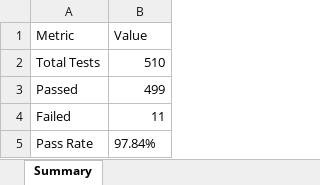
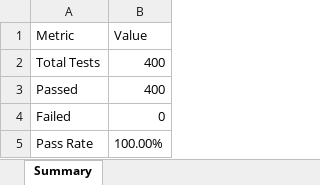
Before and after one commit to gowtham526/sentinelx-soc-platform, an Excel workbook: testcases/Execution_Summary.xlsx, sheet Summary, drawn as a sheet; values as stored, in another font and other column widths than the file's, no borders; the diff names each change by its address in the sheet, - before the commit and + after, or states it on an @@ line.

```diff
--- a/testcases/Execution_Summary.xlsx (sheet Summary)
+++ b/testcases/Execution_Summary.xlsx (sheet Summary)
-B2 (Value): 510
+B2 (Value): 400
-B3 (Value): 499
+B3 (Value): 400
-B4 (Value): 11
+B4 (Value): 0
-B5 (Value): 97.84%
+B5 (Value): 100.00%
```
Also changed, not shown: SentinelX_Final_Test_Reports/Selenium_Test_Report.xlsx, testcases/Automation_Test_Report.xlsx, 3 other files.
